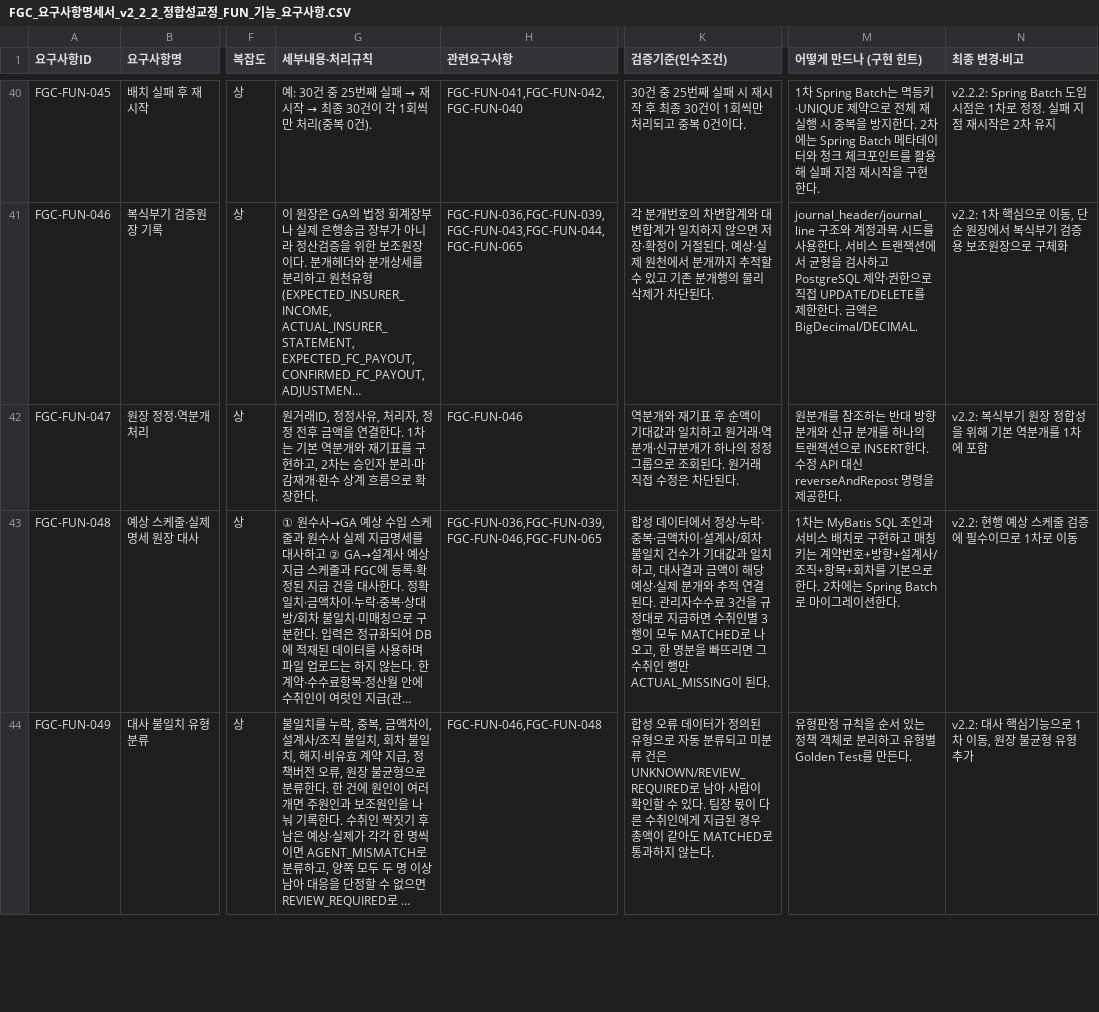
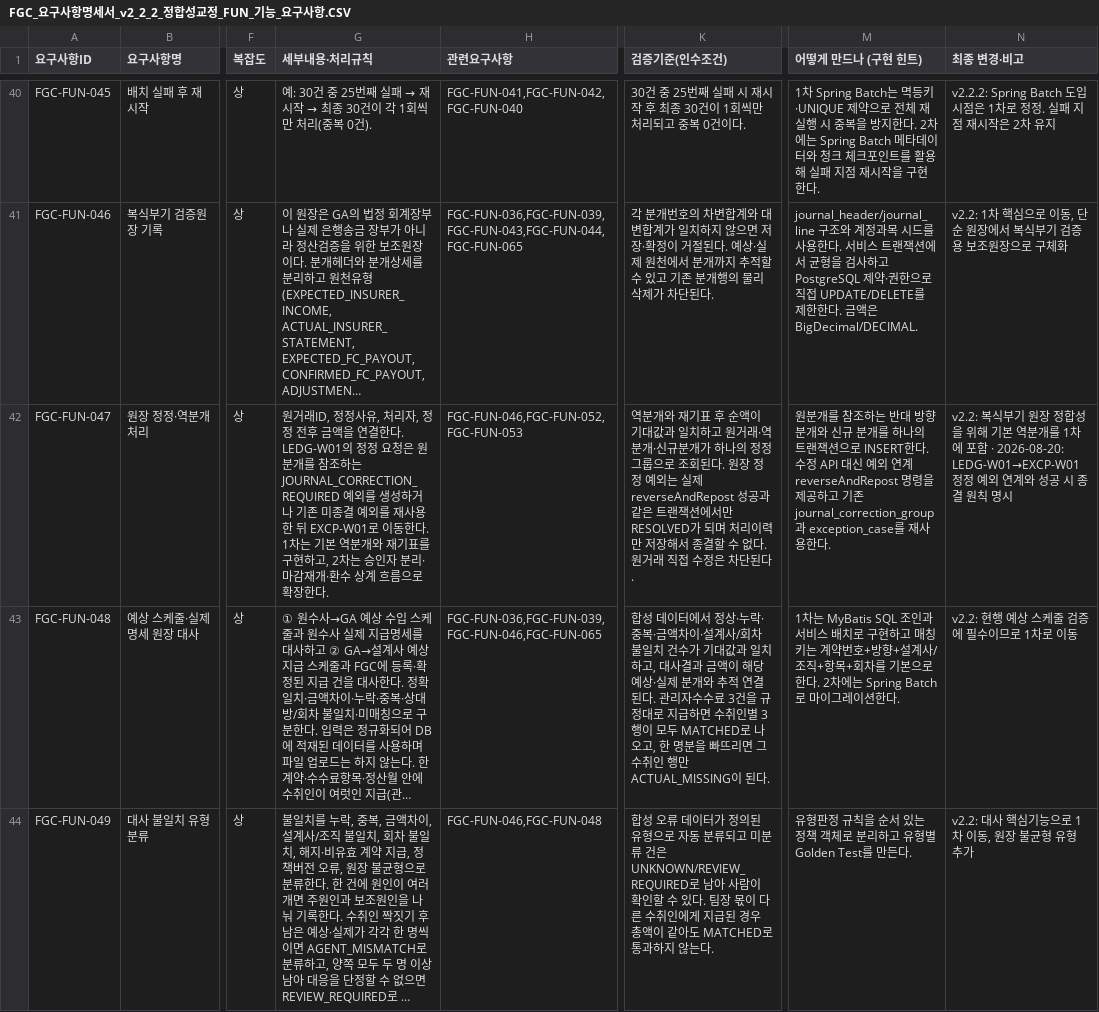
Before and after one commit to feegachu/fgc, a CSV file: docs/FGC_요구사항명세서_v2_2_2_정합성교정_FUN_기능_요구사항.CSV, drawn as a sheet; only a part is shown, gaps mark what is left out; long unchanged cells end in …; the diff names each change by its address in the sheet, - before the commit and + after, or states it on an @@ line.

Commit message:
test(batch) : 충돌 수정

```diff
--- a/docs/FGC_요구사항명세서_v2_2_2_정합성교정_FUN_기능_요구사항.CSV
+++ b/docs/FGC_요구사항명세서_v2_2_2_정합성교정_FUN_기능_요구사항.CSV
-G42 (세부내용·처리규칙): …결한다. 1차는…
+G42 (세부내용·처리규칙): …결한다. LEDG-W01의 정정 요청은 원분개를 참조하는 JOURNAL_CORRECTION_REQUIRED 예외를 생성하거나 기존 미종결 예외를 재사용한 뒤 EXCP-W01로 이동한다. 1차는…
-H42 (관련요구사항): FGC-FUN-046
+H42 (관련요구사항): FGC-FUN-046,FGC-FUN-052,FGC-FUN-053
-K42 (검증기준(인수조건)): …된다. 원거래 직…
+K42 (검증기준(인수조건)): …된다. 원장 정정 예외는 실제 reverseAndRepost 성공과 같은 트랜잭션에서만 RESOLVED가 되며 처리이력만 저장해서 종결할 수 없다. 원거래 직…
-M42 (어떻게 만드나 (구현 힌트)): …API 대신 reverseAndRepost 명령을 제공한다.
+M42 (어떻게 만드나 (구현 힌트)): …API 대신 예외 연계 reverseAndRepost 명령을 제공하고 기존 journal_correction_group과 exception_case를 재사용한다.
-N42 (최종 변경·비고): …에 포함
+N42 (최종 변경·비고): …에 포함 · 2026-08-20: LEDG-W01→EXCP-W01 정정 예외 연계와 성공 시 종결 원칙 명시
```
